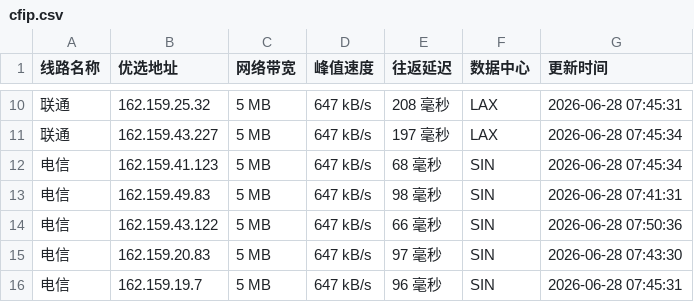
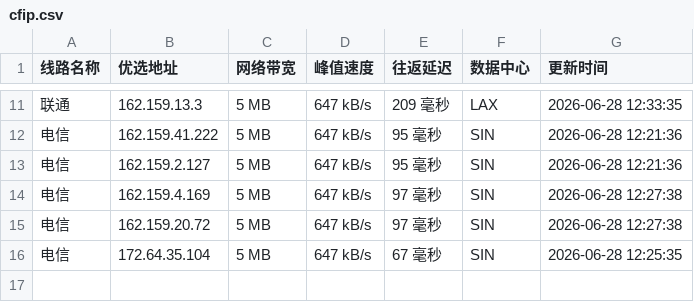
Before and after one commit to 748171997rui-afk/cfipyx, a CSV file: cfip.csv, drawn as a sheet; only a part is shown, gaps mark what is left out; the diff covers the shown part only.

```diff
--- a/cfip.csv
+++ b/cfip.csv
@@ -10,7 +11,6 @@
-联通,162.159.25.32,5 MB,647 kB/s,208 毫秒,LAX,2026-06-28 07:45:31
-联通,162.159.43.227,5 MB,647 kB/s,197 毫秒,LAX,2026-06-28 07:45:34
-电信,162.159.41.123,5 MB,647 kB/s,68 毫秒,SIN,2026-06-28 07:45:34
-电信,162.159.49.83,5 MB,647 kB/s,98 毫秒,SIN,2026-06-28 07:41:31
-电信,162.159.43.122,5 MB,647 kB/s,66 毫秒,SIN,2026-06-28 07:50:36
-电信,162.159.20.83,5 MB,647 kB/s,97 毫秒,SIN,2026-06-28 07:43:30
-电信,162.159.19.7,5 MB,647 kB/s,96 毫秒,SIN,2026-06-28 07:45:31
+联通,162.159.13.3,5 MB,647 kB/s,209 毫秒,LAX,2026-06-28 12:33:35
+电信,162.159.41.222,5 MB,647 kB/s,95 毫秒,SIN,2026-06-28 12:21:36
+电信,162.159.2.127,5 MB,647 kB/s,95 毫秒,SIN,2026-06-28 12:21:36
+电信,162.159.4.169,5 MB,647 kB/s,97 毫秒,SIN,2026-06-28 12:27:38
+电信,162.159.20.72,5 MB,647 kB/s,97 毫秒,SIN,2026-06-28 12:27:38
+电信,172.64.35.104,5 MB,647 kB/s,67 毫秒,SIN,2026-06-28 12:25:35
```
Also changed, not shown: 1 added row and 30 edited cells elsewhere in this file, 1 other file.
